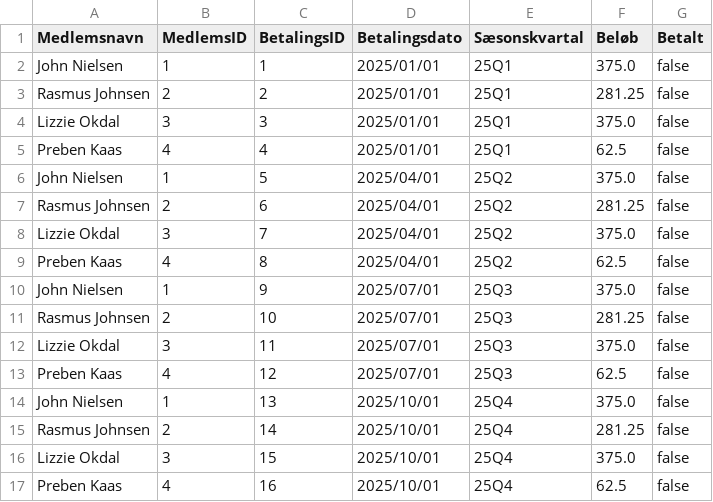
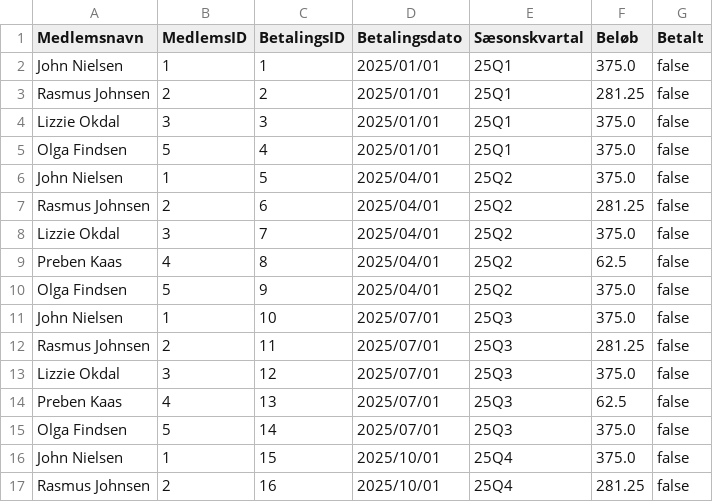
Before and after one commit to Walterb0b/Tennisklubben-SMASH, a CSV file: paymentDatabase.csv, drawn as a sheet; only a part is shown; the diff covers the shown part only.

```diff
--- a/paymentDatabase.csv
+++ b/paymentDatabase.csv
@@ -4,3 +4,3 @@ Rasmus Johnsen;2;2;2025/01/01;25Q1;281.25;false;
 Lizzie Okdal;3;3;2025/01/01;25Q1;375.0;false;
-Preben Kaas;4;4;2025/01/01;25Q1;62.5;false;
+Olga Findsen;5;4;2025/01/01;25Q1;375.0;false;
 John Nielsen;1;5;2025/04/01;25Q2;375.0;false;
@@ -9,9 +9,9 @@ Lizzie Okdal;3;7;2025/04/01;25Q2;375.0;false;
 Preben Kaas;4;8;2025/04/01;25Q2;62.5;false;
-John Nielsen;1;9;2025/07/01;25Q3;375.0;false;
-Rasmus Johnsen;2;10;2025/07/01;25Q3;281.25;false;
-Lizzie Okdal;3;11;2025/07/01;25Q3;375.0;false;
-Preben Kaas;4;12;2025/07/01;25Q3;62.5;false;
-John Nielsen;1;13;2025/10/01;25Q4;375.0;false;
-Rasmus Johnsen;2;14;2025/10/01;25Q4;281.25;false;
-Lizzie Okdal;3;15;2025/10/01;25Q4;375.0;false;
-Preben Kaas;4;16;2025/10/01;25Q4;62.5;false;
+Olga Findsen;5;9;2025/04/01;25Q2;375.0;false;
+John Nielsen;1;10;2025/07/01;25Q3;375.0;false;
+Rasmus Johnsen;2;11;2025/07/01;25Q3;281.25;false;
+Lizzie Okdal;3;12;2025/07/01;25Q3;375.0;false;
+Preben Kaas;4;13;2025/07/01;25Q3;62.5;false;
+Olga Findsen;5;14;2025/07/01;25Q3;375.0;false;
+John Nielsen;1;15;2025/10/01;25Q4;375.0;false;
+Rasmus Johnsen;2;16;2025/10/01;25Q4;281.25;false;
```
Also changed, not shown: 7 added rows and 73 edited cells elsewhere in this file, memberDatabase.csv, playerStatsDatabase.csv, 7 other files.
